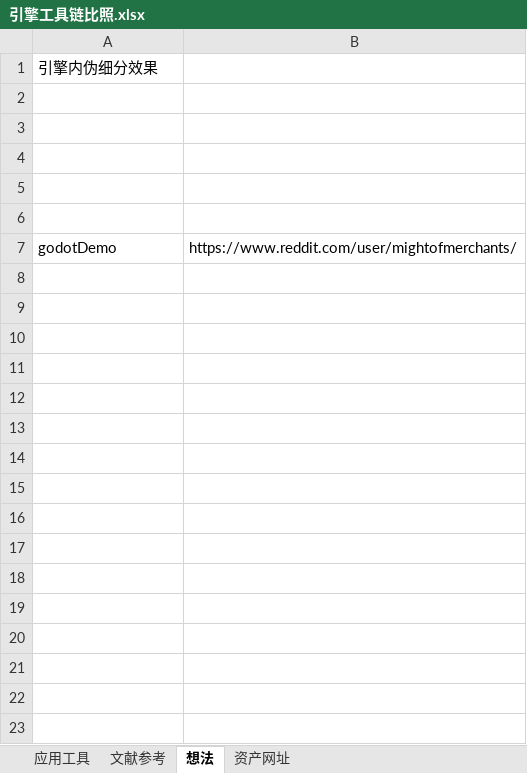
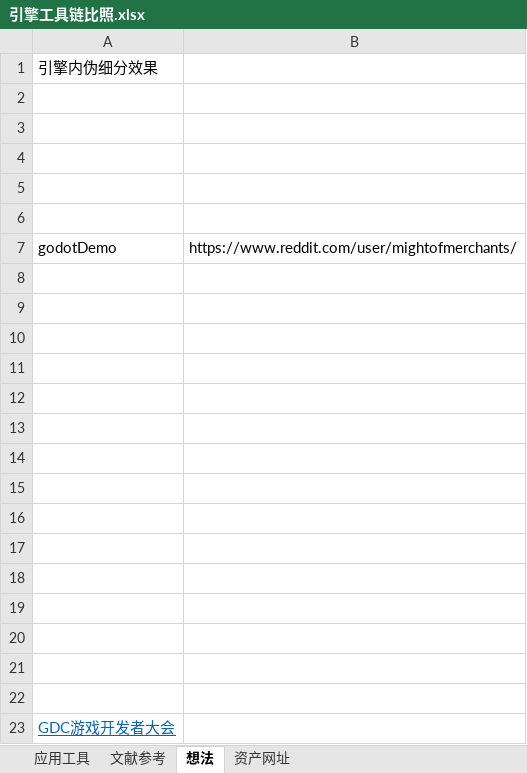
Before and after one commit to a690089735/a690089735.github.io, an Excel workbook: _sync/引擎工具链比照.xlsx, sheet 想法, drawn as a sheet; values as stored, in another font and other column widths than the file's, no borders; charts and pictures not drawn; the diff names each change by its address in the sheet, - before the commit and + after, or states it on an @@ line.

```diff
--- a/_sync/引擎工具链比照.xlsx (sheet 想法)
+++ b/_sync/引擎工具链比照.xlsx (sheet 想法)
+row 8: (empty)
+row 9: (empty)
+row 10: (empty)
+row 11: (empty)
+row 12: (empty)
+row 13: (empty)
+row 14: (empty)
+row 15: (empty)
+row 16: (empty)
+row 17: (empty)
+row 18: (empty)
+row 19: (empty)
+row 20: (empty)
+row 21: (empty)
+row 22: (empty)
+row 23: GDC游戏开发者大会
```
Also changed, not shown: 2 other files.
